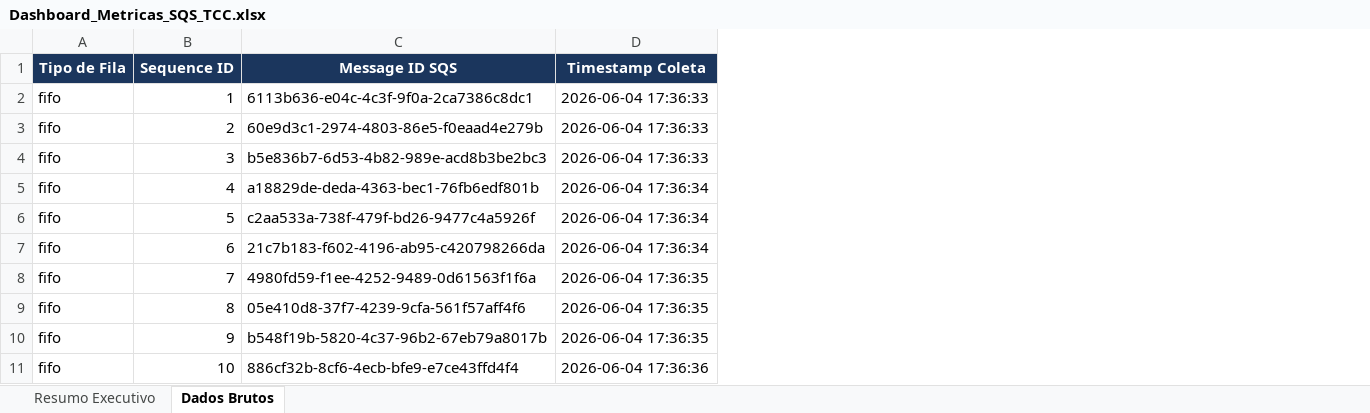
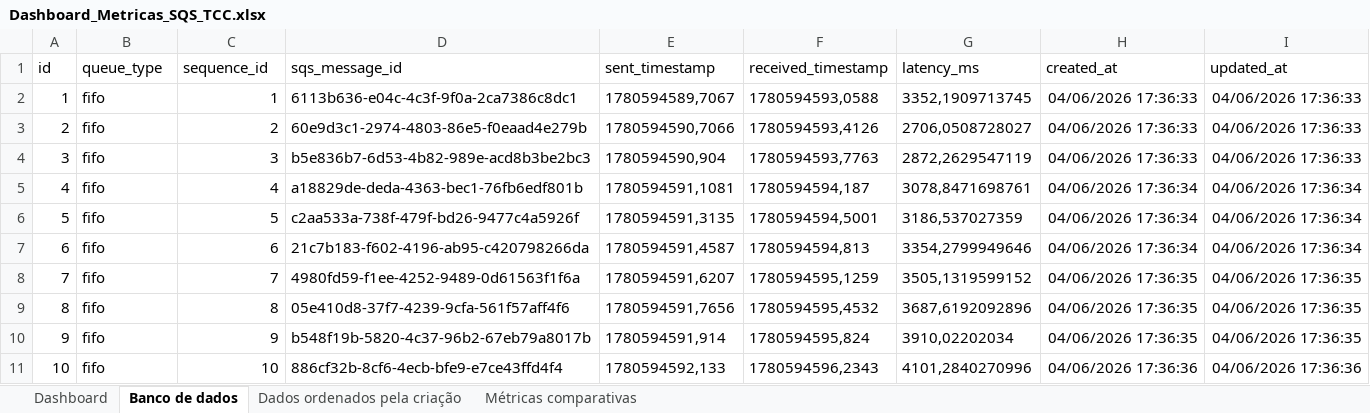
Before and after one commit to jessicacolombo/tcc-mba-engenharia-de-software, an Excel workbook: Dashboard_Metricas_SQS_TCC.xlsx, sheet Banco de dados, drawn as a sheet; only a part is shown; values as stored, in another font and other column widths than the file's, no borders; charts and pictures and table styles not drawn; removed rows and columns are numbered as before the commit, all else as after; the diff names each change by its address in the sheet, - before the commit and + after, or states it on an @@ line.

```diff
--- a/Dashboard_Metricas_SQS_TCC.xlsx (sheet Banco de dados)
+++ b/Dashboard_Metricas_SQS_TCC.xlsx (sheet Banco de dados)
-sheet tab: Resumo Executivo
+sheet tab: Dashboard
-sheet tab: Dados Brutos
+sheet tab: Banco de dados
+sheet tab: Dados ordenados pela criação
+sheet tab: Métricas comparativas
+column A, rows 2-11: 1 | 2 | 3 | 4 | 5 | 6 | 7 | 8 | 9 | 10
-column D, rows 2-11: 2026-06-04 17:36:33 | 2026-06-04 17:36:33 | 2026-06-04 17:36:33 | 2026-06-04 17:36:34 | 2026-06-04 17:36:34 | 2026-06-04 17:36:34 | 2026-06-04 17:36:35 | 2026-06-04 17:36:35 | 2026-06-04 17:36:35 | 2026-06-04 17:36:36
+column E, rows 2-11: 1780594589,7067 | 1780594590,7066 | 1780594590,904 | 1780594591,1081 | 1780594591,3135 | 1780594591,4587 | 1780594591,6207 | 1780594591,7656 | 1780594591,914 | 1780594592,133
+column F, rows 2-11: 1780594593,0588 | 1780594593,4126 | 1780594593,7763 | 1780594594,187 | 1780594594,5001 | 1780594594,813 | 1780594595,1259 | 1780594595,4532 | 1780594595,824 | 1780594596,2343
+column G, rows 2-11: 3352,1909713745 | 2706,0508728027 | 2872,2629547119 | 3078,8471698761 | 3186,537027359 | 3354,2799949646 | 3505,1319599152 | 3687,6192092896 | 3910,02202034 | 4101,2840270996
+column H, rows 2-11: 04/06/2026 17:36:33 | 04/06/2026 17:36:33 | 04/06/2026 17:36:33 | 04/06/2026 17:36:34 | 04/06/2026 17:36:34 | 04/06/2026 17:36:34 | 04/06/2026 17:36:35 | 04/06/2026 17:36:35 | 04/06/2026 17:36:35 | 04/06/2026 17:36:36
+column I, rows 2-11: 04/06/2026 17:36:33 | 04/06/2026 17:36:33 | 04/06/2026 17:36:33 | 04/06/2026 17:36:34 | 04/06/2026 17:36:34 | 04/06/2026 17:36:34 | 04/06/2026 17:36:35 | 04/06/2026 17:36:35 | 04/06/2026 17:36:35 | 04/06/2026 17:36:36
-row 1: Tipo de Fila | Sequence ID | Message ID SQS | Timestamp Coleta
+row 1: id | queue_type | sequence_id | sqs_message_id | sent_timestamp | received_timestamp | latency_ms | created_at | updated_at
```
Also changed, not shown: sheet Dashboard, formulas that keep their value, charts or pictures.
